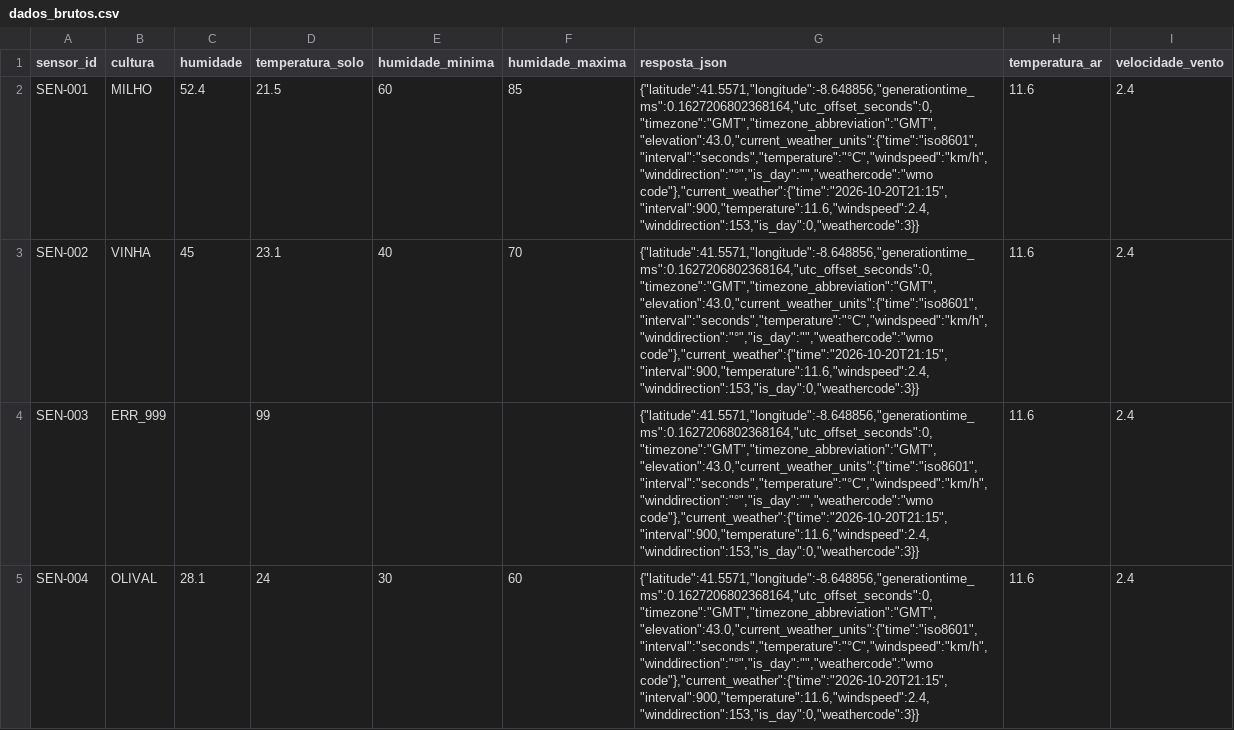
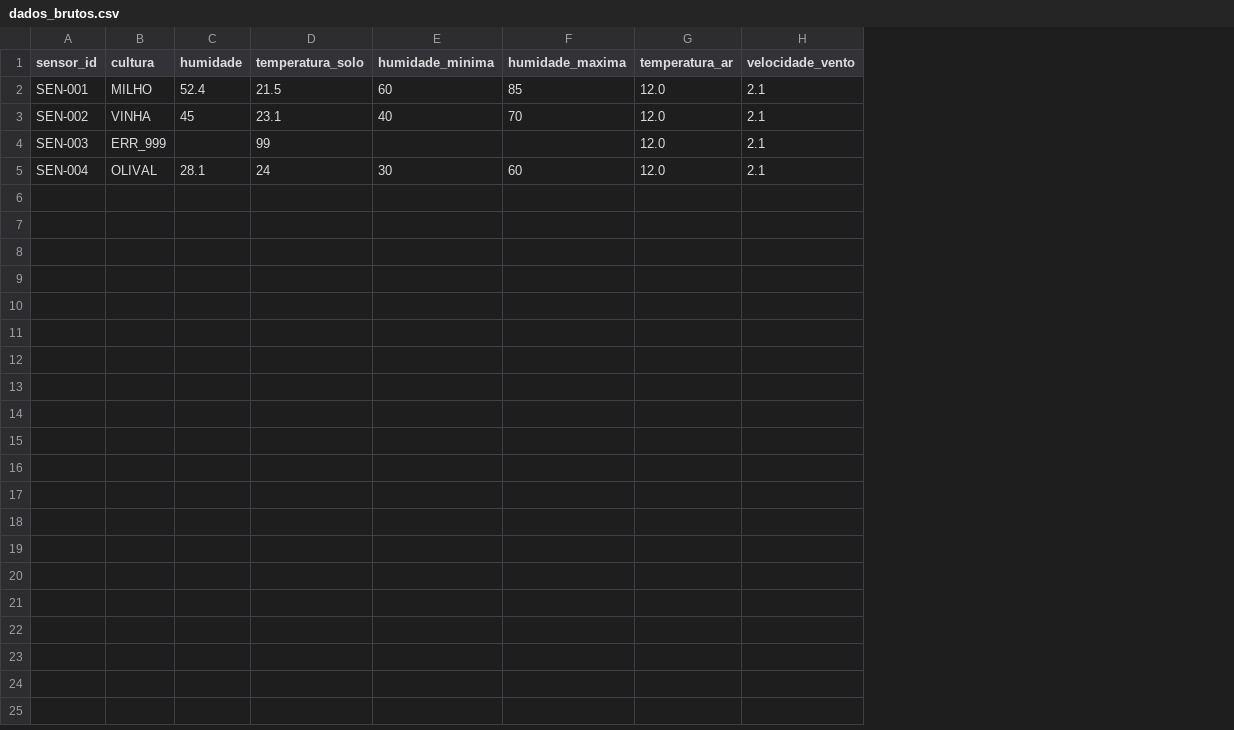
Before and after one commit to Diogo193/ETL_agriculture, a CSV file: dados_brutos.csv, drawn as a sheet; removed rows and columns are numbered as before the commit, all else as after; the diff names each change by its address in the sheet, - before the commit and + after, or states it on an @@ line.

Commit message:
Update ETL process: modify data files for consistency, adjust alertas and rejeitados handling, and enhance transformation steps

```diff
--- a/dados_brutos.csv
+++ b/dados_brutos.csv
-column G (resposta_json), rows 2-5: all {"latitude":41.5571,"longitude":-8.648856,"generationtime_ms":0.1627206802368164,"utc_offset_seconds":0,"timezone":"GMT","timezone_abbreviation":"GMT","elevation":43.0,"current_weather_units":{"time":"iso8601","interval":"seconds","temperature":"°C","windspeed":"km/h","winddirection":"°","is_day":"","weathercode":"wmo code"},"current_weather":{"time":"2026-10-20T21:15","interval":900,"temperature":11.6,"windspeed":2.4,"winddirection":153,"is_day":0,"weathercode":3}}
-G2:G5 (temperatura_ar): 11.6
+G2:G5 (temperatura_ar): 12.0
-H2:H5 (velocidade_vento): 2.4
+H2:H5 (velocidade_vento): 2.1
```
Also changed, not shown: 5 other files.
